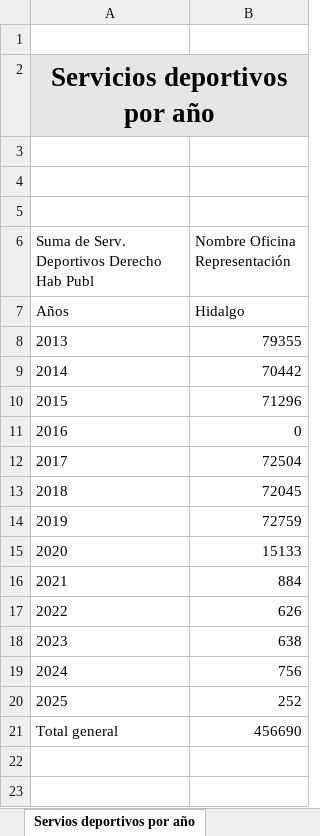
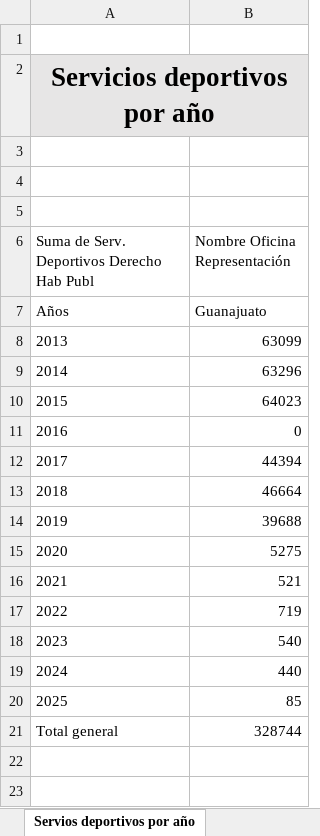
Before and after one commit to SaitoM17/servicios_cul_soci_depor_recre, an Excel workbook: Dashboard/Dashboard.xlsx, sheet Servios deportivos por año, drawn as a sheet; only a part is shown; values as stored, in another font and other column widths than the file's, no borders; charts and pictures not drawn; the diff names each change by its address in the sheet, - before the commit and + after, or states it on an @@ line.

```diff
--- a/Dashboard/Dashboard.xlsx (sheet Servios deportivos por año)
+++ b/Dashboard/Dashboard.xlsx (sheet Servios deportivos por año)
-B7 (Nombre Oficina Representación): Hidalgo
+B7 (Nombre Oficina Representación): Guanajuato
-B8 (Nombre Oficina Representación): 79355
+B8 (Nombre Oficina Representación): 63099
-B9 (Nombre Oficina Representación): 70442
+B9 (Nombre Oficina Representación): 63296
-B10 (Nombre Oficina Representación): 71296
+B10 (Nombre Oficina Representación): 64023
-B12 (Nombre Oficina Representación): 72504
+B12 (Nombre Oficina Representación): 44394
-B13 (Nombre Oficina Representación): 72045
+B13 (Nombre Oficina Representación): 46664
-B14 (Nombre Oficina Representación): 72759
+B14 (Nombre Oficina Representación): 39688
-B15 (Nombre Oficina Representación): 15133
+B15 (Nombre Oficina Representación): 5275
-B16 (Nombre Oficina Representación): 884
+B16 (Nombre Oficina Representación): 521
-B17 (Nombre Oficina Representación): 626
+B17 (Nombre Oficina Representación): 719
-B18 (Nombre Oficina Representación): 638
+B18 (Nombre Oficina Representación): 540
-B19 (Nombre Oficina Representación): 756
+B19 (Nombre Oficina Representación): 440
-B20 (Nombre Oficina Representación): 252
+B20 (Nombre Oficina Representación): 85
-B21 (Nombre Oficina Representación): 456690
+B21 (Nombre Oficina Representación): 328744
```
Also changed, not shown: sheet Ranking de delegaciones, sheet Comp entre cul vs dep vs soc, charts or pictures.
